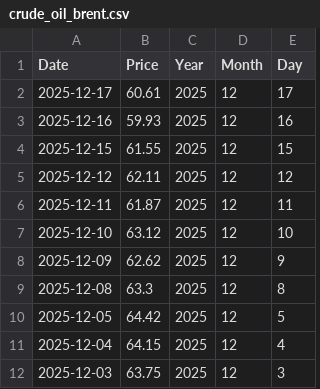
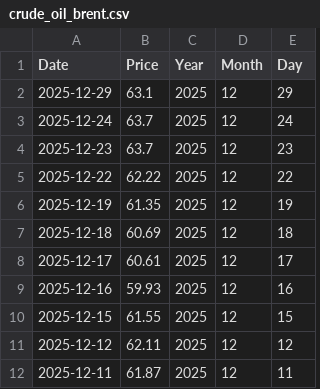
Before and after one commit to deepu-peddineni/KaggleDataset, a CSV file: CrudeOil/csv/crude_oil_brent.csv, drawn as a sheet; only a part is shown; the shorter side is filled out with more unchanged rows.

Commit message:
Updated Data set

```diff
--- a/CrudeOil/csv/crude_oil_brent.csv
+++ b/CrudeOil/csv/crude_oil_brent.csv
@@ -1,2 +1,8 @@
 Date,Price,Year,Month,Day
+2025-12-29,63.1,2025,12,29
+2025-12-24,63.7,2025,12,24
+2025-12-23,63.7,2025,12,23
+2025-12-22,62.22,2025,12,22
+2025-12-19,61.35,2025,12,19
+2025-12-18,60.69,2025,12,18
 2025-12-17,60.61,2025,12,17
```
Also changed, not shown: HenryHub/henry_hub_natural_gas.csv, 5 other files.
